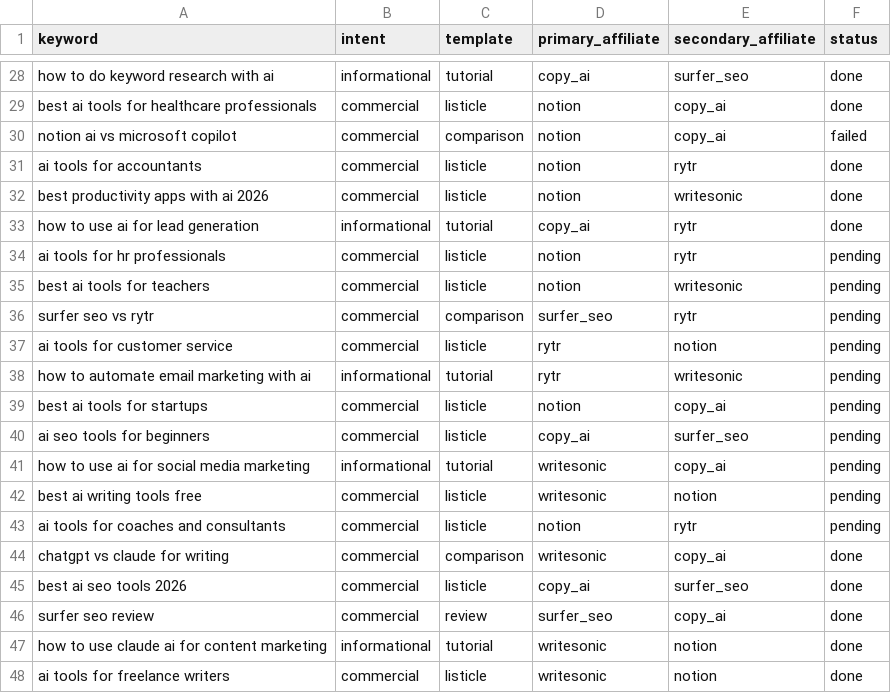
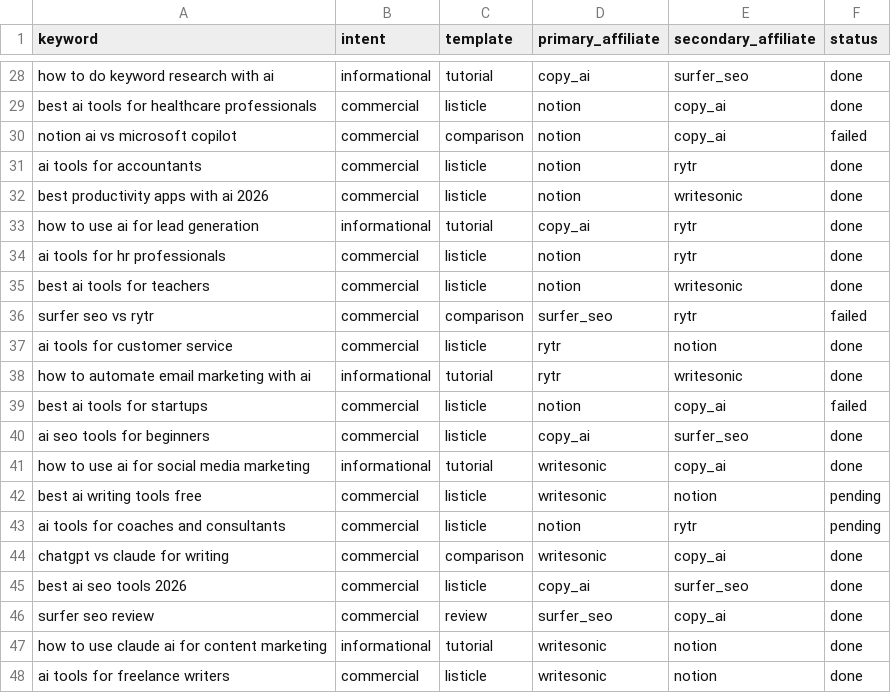
Before and after one commit to sutrafloworg/zero-touch-business, a CSV file: business2_seo/data/keywords.csv, drawn as a sheet; only a part is shown, gaps mark what is left out.

```diff
--- a/business2_seo/data/keywords.csv
+++ b/business2_seo/data/keywords.csv
@@ -33,10 +33,10 @@ best productivity apps with ai 2026,commercial,listicle,notion,writesonic,done
 how to use ai for lead generation,informational,tutorial,copy_ai,rytr,done
-ai tools for hr professionals,commercial,listicle,notion,rytr,pending
-best ai tools for teachers,commercial,listicle,notion,writesonic,pending
-surfer seo vs rytr,commercial,comparison,surfer_seo,rytr,pending
-ai tools for customer service,commercial,listicle,rytr,notion,pending
-how to automate email marketing with ai,informational,tutorial,rytr,writesonic,pending
-best ai tools for startups,commercial,listicle,notion,copy_ai,pending
-ai seo tools for beginners,commercial,listicle,copy_ai,surfer_seo,pending
-how to use ai for social media marketing,informational,tutorial,writesonic,copy_ai,pending
+ai tools for hr professionals,commercial,listicle,notion,rytr,done
+best ai tools for teachers,commercial,listicle,notion,writesonic,done
+surfer seo vs rytr,commercial,comparison,surfer_seo,rytr,failed
+ai tools for customer service,commercial,listicle,rytr,notion,done
+how to automate email marketing with ai,informational,tutorial,rytr,writesonic,done
+best ai tools for startups,commercial,listicle,notion,copy_ai,failed
+ai seo tools for beginners,commercial,listicle,copy_ai,surfer_seo,done
+how to use ai for social media marketing,informational,tutorial,writesonic,copy_ai,done
 best ai writing tools free,commercial,listicle,writesonic,notion,pending
```
Also changed, not shown: 9 other files.
